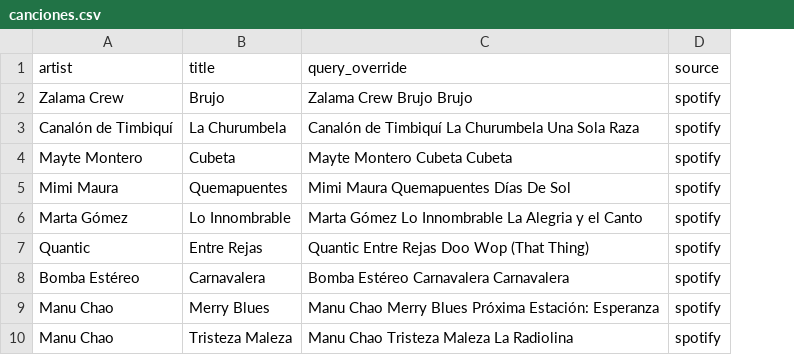
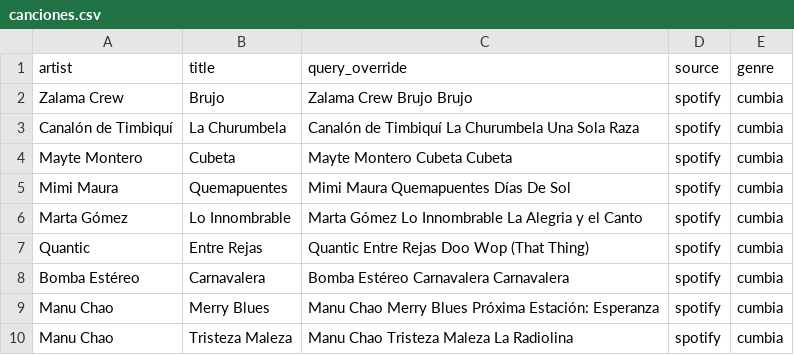
Before and after one commit to matteoquintero/malapatacomecandela, a CSV file: canciones.csv, drawn as a sheet; only a part is shown; the diff names each change by its address in the sheet, - before the commit and + after, or states it on an @@ line.

```diff
--- a/canciones.csv
+++ b/canciones.csv
+column E (genre), rows 2-10: all cumbia
```
Also changed, not shown: 5 other files.
